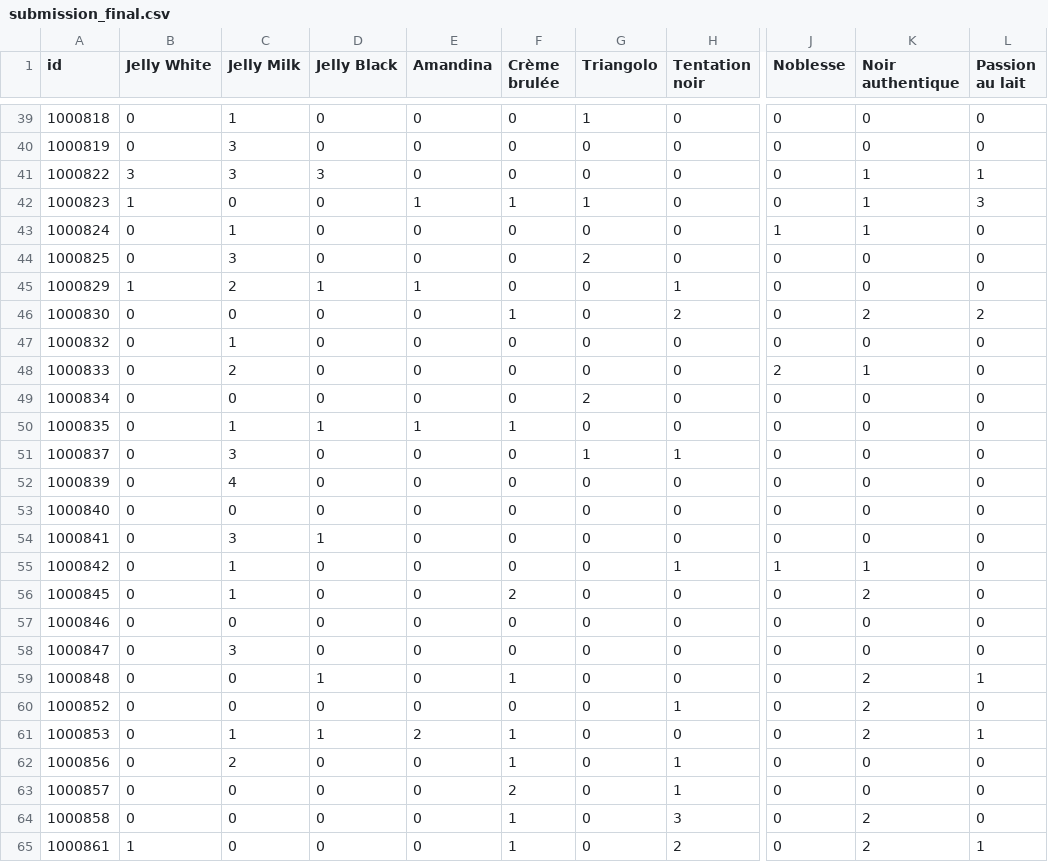
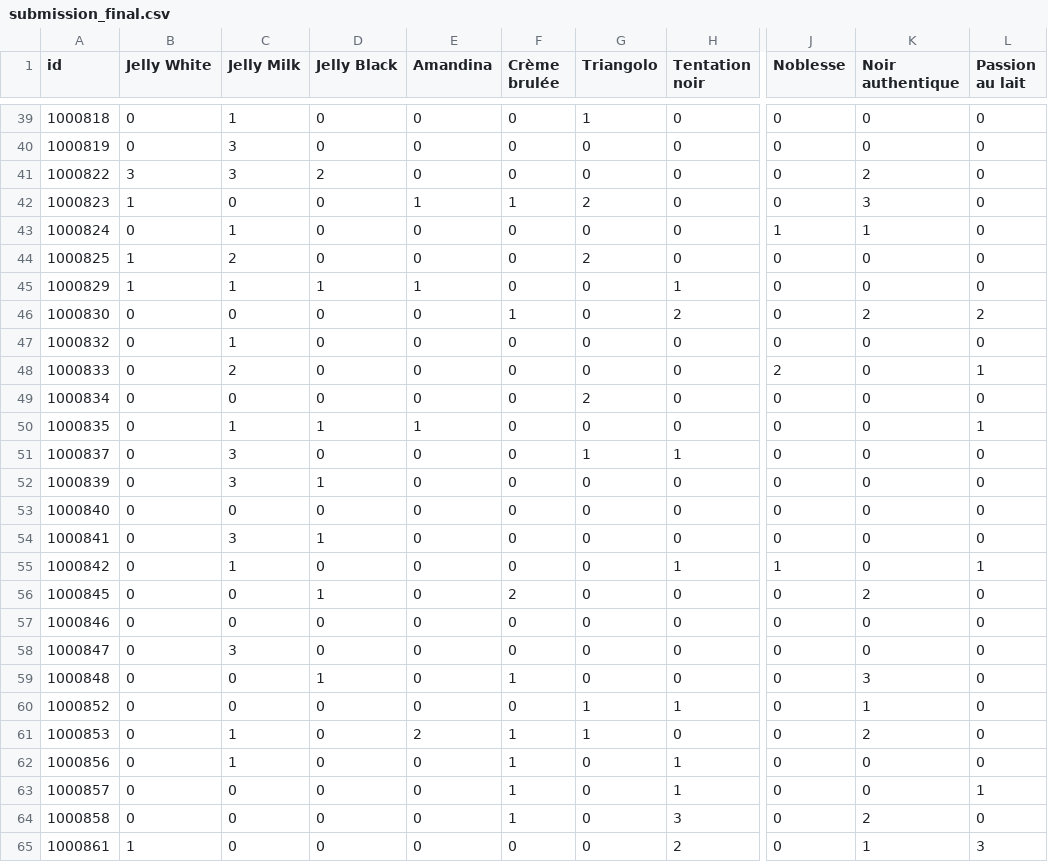
Before and after one commit to timurunv/iapr_group_50, a CSV file: project/JSP OMG/submission_final.csv, drawn as a sheet; only a part is shown, gaps mark what is left out; the diff covers the shown part only; the diff names each change by its address in the sheet, - before the commit and + after, or states it on an @@ line.

```diff
--- a/project/JSP OMG/submission_final.csv
+++ b/project/JSP OMG/submission_final.csv
-D41 (Jelly Black): 3
+D41 (Jelly Black): 2
-K41 (Noir authentique): 1
+K41 (Noir authentique): 2
-L41 (Passion au lait): 1
+L41 (Passion au lait): 0
-G42 (Triangolo): 1
+G42 (Triangolo): 2
-K42 (Noir authentique): 1
+K42 (Noir authentique): 3
-L42 (Passion au lait): 3
+L42 (Passion au lait): 0
-B44 (Jelly White): 0
+B44 (Jelly White): 1
-C44 (Jelly Milk): 3
+C44 (Jelly Milk): 2
-C45 (Jelly Milk): 2
+C45 (Jelly Milk): 1
-K48 (Noir authentique): 1
+K48 (Noir authentique): 0
-L48 (Passion au lait): 0
+L48 (Passion au lait): 1
-F50 (Crème brulée): 1
+F50 (Crème brulée): 0
-L50 (Passion au lait): 0
+L50 (Passion au lait): 1
-C52 (Jelly Milk): 4
+C52 (Jelly Milk): 3
-D52 (Jelly Black): 0
+D52 (Jelly Black): 1
-K55 (Noir authentique): 1
+K55 (Noir authentique): 0
-L55 (Passion au lait): 0
+L55 (Passion au lait): 1
-C56 (Jelly Milk): 1
+C56 (Jelly Milk): 0
-D56 (Jelly Black): 0
+D56 (Jelly Black): 1
-K59 (Noir authentique): 2
+K59 (Noir authentique): 3
-L59 (Passion au lait): 1
+L59 (Passion au lait): 0
-G60:G61 (Triangolo): 0
+G60:G61 (Triangolo): 1
-K60 (Noir authentique): 2
+K60 (Noir authentique): 1
-D61 (Jelly Black): 1
+D61 (Jelly Black): 0
-L61 (Passion au lait): 1
+L61 (Passion au lait): 0
-C62 (Jelly Milk): 2
+C62 (Jelly Milk): 1
-F63 (Crème brulée): 2
+F63 (Crème brulée): 1
-L63 (Passion au lait): 0
+L63 (Passion au lait): 1
-F65 (Crème brulée): 1
+F65 (Crème brulée): 0
-K65 (Noir authentique): 2
+K65 (Noir authentique): 1
-L65 (Passion au lait): 1
+L65 (Passion au lait): 3
```
Also changed, not shown: 154 edited cells elsewhere in this file, 4 other files.
